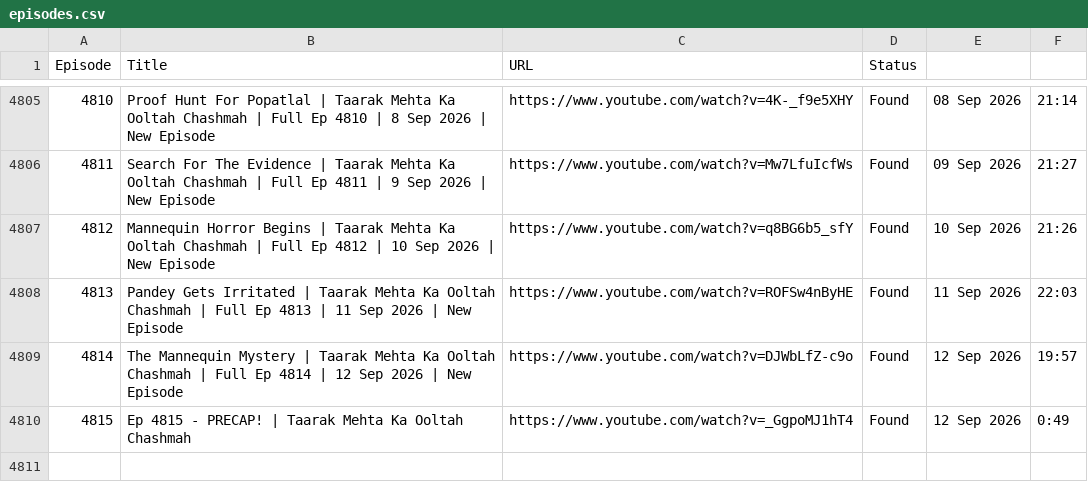
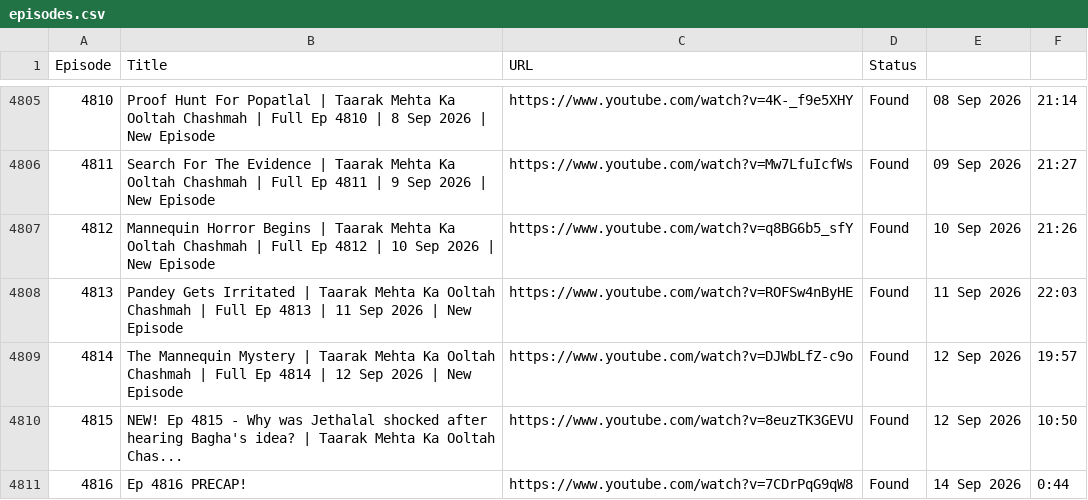
Before and after one commit to CodeMasterAbhishek/Daily-Dose-of-TMOCK, a CSV file: data/episodes.csv, drawn as a sheet; only a part is shown, gaps mark what is left out.

```diff
--- a/data/episodes.csv
+++ b/data/episodes.csv
@@ -4809,2 +4809,3 @@ Episode,Title,URL,Status
 4814,The Mannequin Mystery | Taarak Mehta Ka Ooltah Chashmah | Full Ep 4814 | 12 Sep 2026 | New Episode,https://www.youtube.com/watch?v=DJWbLfZ-c9o,Found,12 Sep 2026,19:57
-4815,Ep 4815 - PRECAP! | Taarak Mehta Ka Ooltah Chashmah,https://www.youtube.com/watch?v=_GgpoMJ1hT4,Found,12 Sep 2026,0:49
+4815,NEW! Ep 4815 - Why was Jethalal shocked after hearing Bagha's idea? | Taarak Mehta Ka Ooltah Chas...,https://www.youtube.com/watch?v=8euzTK3GEVU,Found,12 Sep 2026,10:50
+4816,Ep 4816 PRECAP!,https://www.youtube.com/watch?v=7CDrPqG9qW8,Found,14 Sep 2026,0:44
```
Also changed, not shown: 2 other files.
